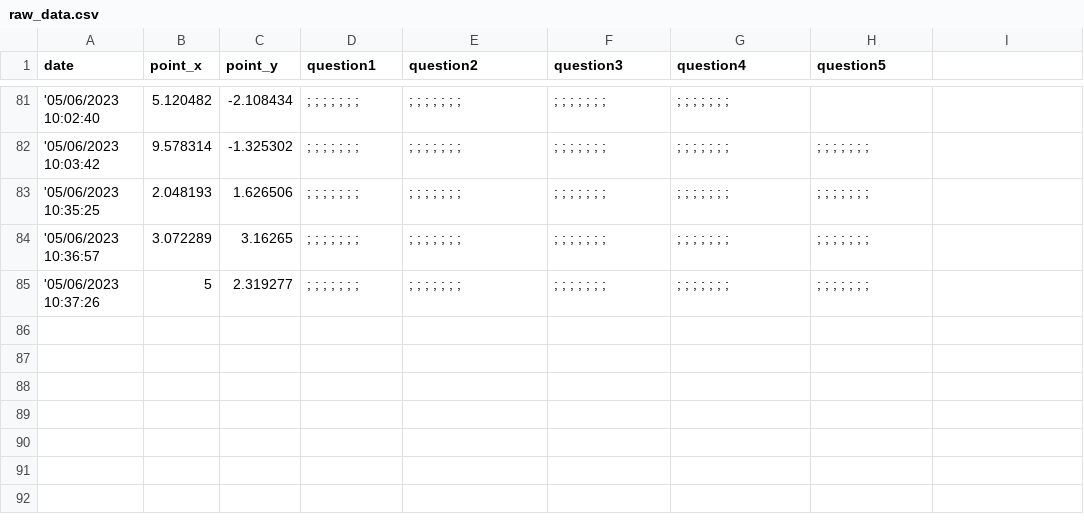
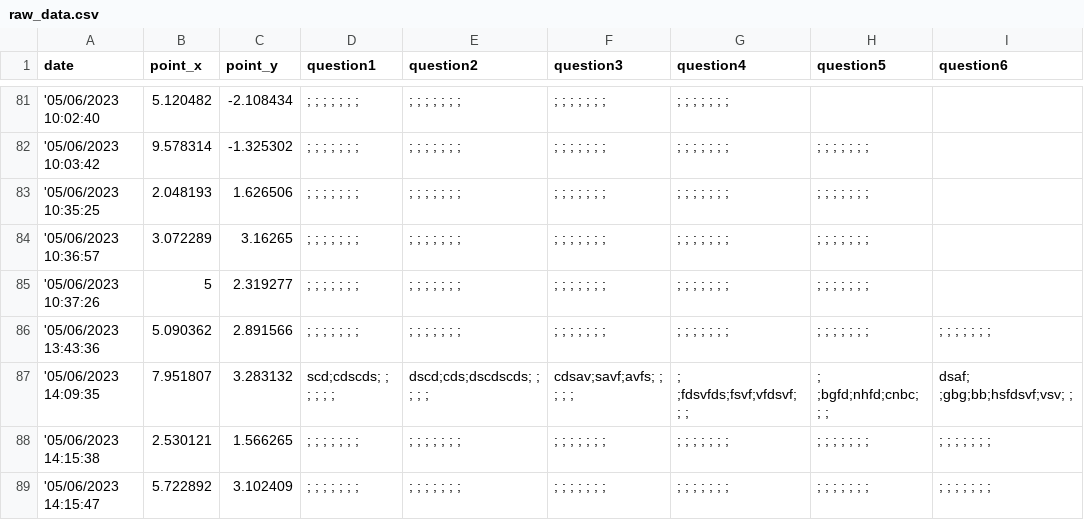
Before and after one commit to jovitaanderson/sc-survey, a CSV file: TestingWinForms/bin/Debug/ForDevelopersOnly/raw_data.csv, drawn as a sheet; only a part is shown, gaps mark what is left out; the diff names each change by its address in the sheet, - before the commit and + after, or states it on an @@ line.

```diff
--- a/TestingWinForms/bin/Debug/ForDevelopersOnly/raw_data.csv
+++ b/TestingWinForms/bin/Debug/ForDevelopersOnly/raw_data.csv
-I1: (empty)
+I1: question6
+row 86: '05/06/2023 13:43:36 | 5.090362 | 2.891566 | ; ; ; ; ; ; ; | ; ; ; ; ; ; ; | ; ; ; ; ; ; ; | ; ; ; ; ; ; ; | ; ; ; ; ; ; ; | ; ; ; ; ; ; ;
+row 87: '05/06/2023 14:09:35 | 7.951807 | 3.283132 | scd;cdscds; ; ; ; ; ; | dscd;cds;dscdscds; ; ; ; ; | cdsav;savf;avfs; ; ; ; ; | ; ;fdsvfds;fsvf;vfdsvf; ; ; | ; ;bgfd;nhfd;cnbc; ; ; | dsaf; ;gbg;bb;hsfdsvf;vsv; ;
+row 88: '05/06/2023 14:15:38 | 2.530121 | 1.566265 | ; ; ; ; ; ; ; | ; ; ; ; ; ; ; | ; ; ; ; ; ; ; | ; ; ; ; ; ; ; | ; ; ; ; ; ; ; | ; ; ; ; ; ; ;
+row 89: '05/06/2023 14:15:47 | 5.722892 | 3.102409 | ; ; ; ; ; ; ; | ; ; ; ; ; ; ; | ; ; ; ; ; ; ; | ; ; ; ; ; ; ; | ; ; ; ; ; ; ; | ; ; ; ; ; ; ;
```
Also changed, not shown: TestingWinForms/bin/Debug/admin/admin_advance.csv, TestingWinForms/bin/Debug/admin/admin_questions.csv, 29 other files.
